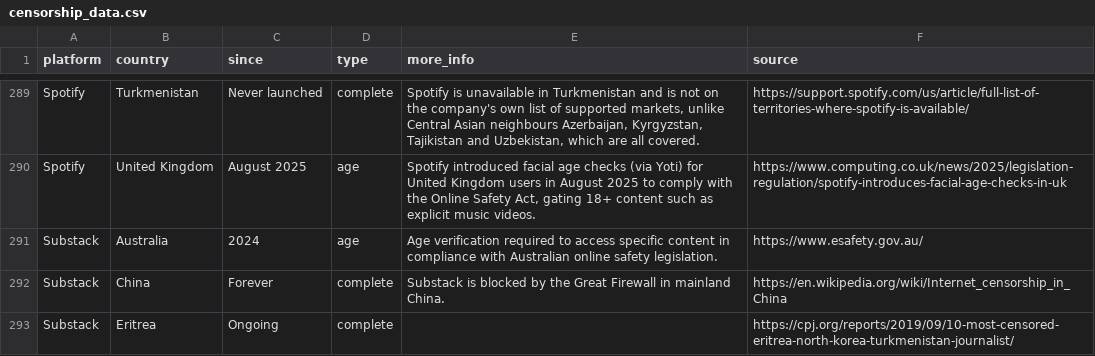
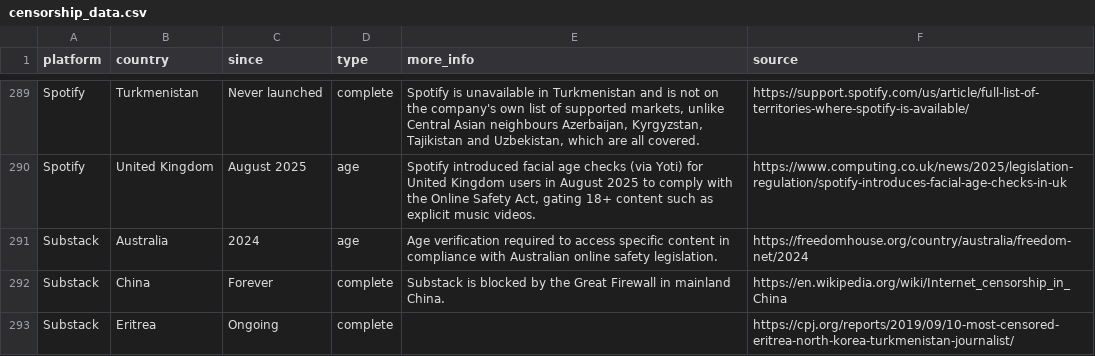
Before and after one commit to vimal7890/Censorship-Tracker, a CSV file: censorship_data.csv, drawn as a sheet; only a part is shown, gaps mark what is left out.

Commit message:
Update Substack Australia source to Freedom House report

```diff
--- a/censorship_data.csv
+++ b/censorship_data.csv
@@ -290,3 +290,3 @@ Spotify,Turkmenistan,Never launched,complete,"Spotify is unavailable in Turkmeni
 Spotify,United Kingdom,August 2025,age,"Spotify introduced facial age checks (via Yoti) for United Kingdom users in August 2025 to comply with the Online Safety Act, gating 18+ content such as explicit music videos.",https://www.computing.co.uk/news/2025/legislation-regulation/spotify-introduces-facial-age-checks-in-uk
-Substack,Australia,2024,age,Age verification required to access specific content in compliance with Australian online safety legislation.,https://www.esafety.gov.au/
+Substack,Australia,2024,age,Age verification required to access specific content in compliance with Australian online safety legislation.,https://freedomhouse.org/country/australia/freedom-net/2024
 Substack,China,Forever,complete,Substack is blocked by the Great Firewall in mainland China.,https://en.wikipedia.org/wiki/Internet_censorship_in_China
```
